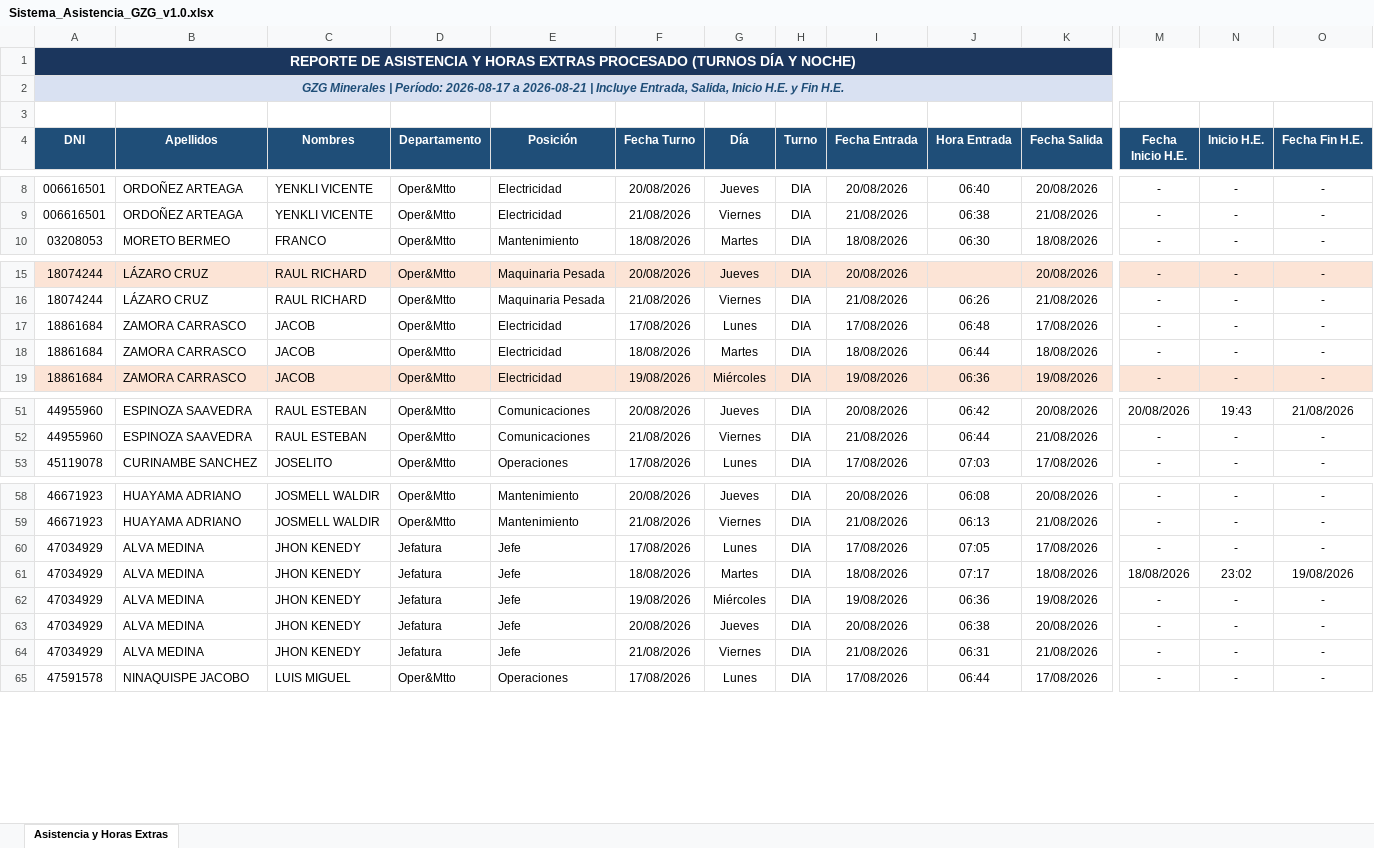
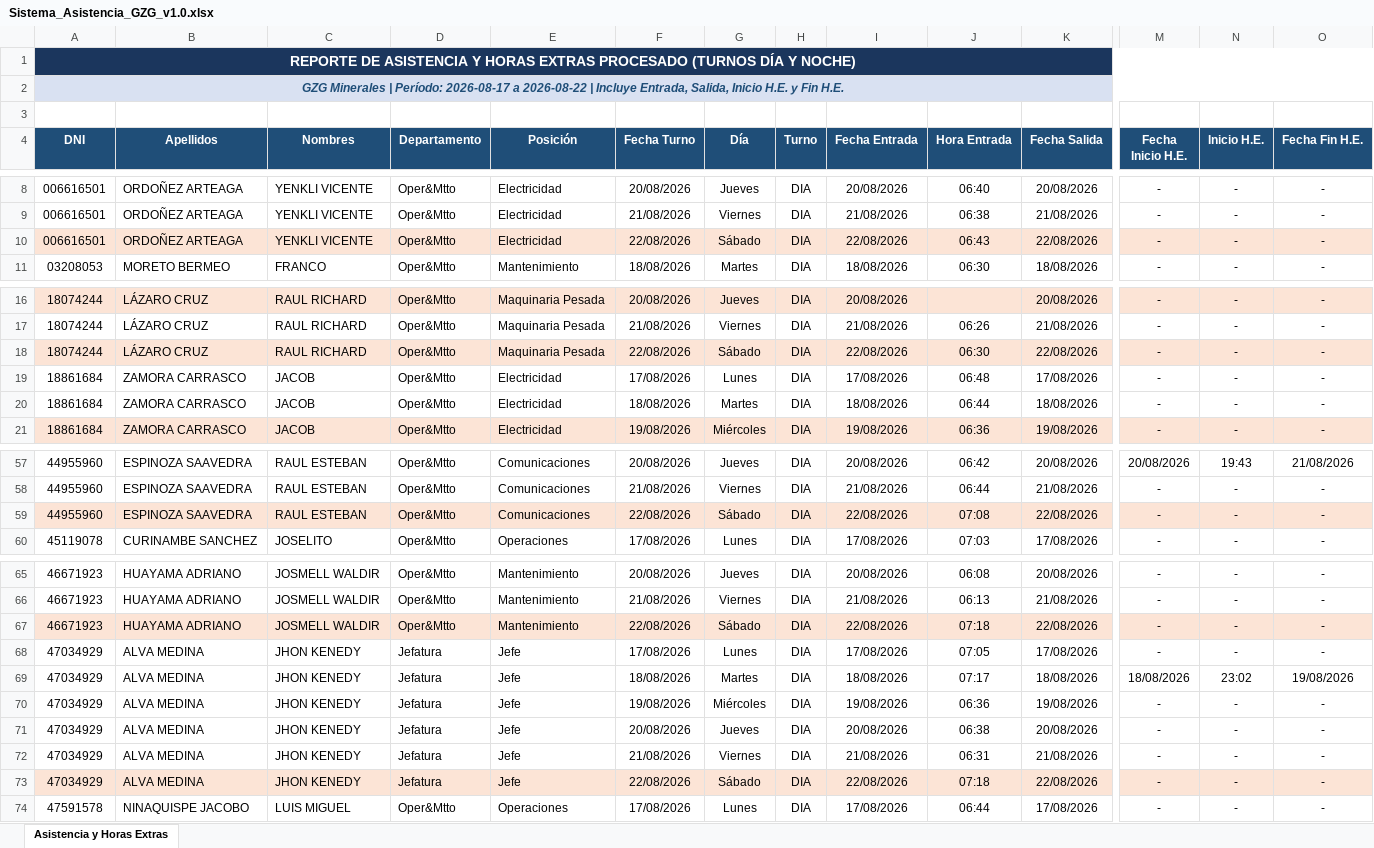
Before and after one commit to gzg2026-hub/Sistema_Asistencia_GZG, an Excel workbook: Sistema_Asistencia_GZG_v1.0.xlsx, sheet Asistencia y Horas Extras, drawn as a sheet; only a part is shown, gaps mark what is left out; values as stored, in another font and other column widths than the file's, no borders; rows hold the shown columns only; the diff covers the shown part only; the diff names each change by its address in the sheet, - before the commit and + after, or states it on an @@ line.

```diff
--- a/Sistema_Asistencia_GZG_v1.0.xlsx (sheet Asistencia y Horas Extras)
+++ b/Sistema_Asistencia_GZG_v1.0.xlsx (sheet Asistencia y Horas Extras)
-A2 (DNI): …2026-08-17 a 2026-08-21 | Incluye…
+A2 (DNI): …2026-08-17 a 2026-08-22 | Incluye…
+row 10: 006616501 | ORDOÑEZ ARTEAGA | YENKLI VICENTE | Oper&Mtto | Electricidad | 22/08/2026 | Sábado | DIA | 22/08/2026 | 06:43 | 22/08/2026 | - | - | -
+row 18: 18074244 | LÁZARO CRUZ | RAUL RICHARD | Oper&Mtto | Maquinaria Pesada | 22/08/2026 | Sábado | DIA | 22/08/2026 | 06:30 | 22/08/2026 | - | - | -
+row 59: 44955960 | ESPINOZA SAAVEDRA | RAUL ESTEBAN | Oper&Mtto | Comunicaciones | 22/08/2026 | Sábado | DIA | 22/08/2026 | 07:08 | 22/08/2026 | - | - | -
+row 67: 46671923 | HUAYAMA ADRIANO | JOSMELL WALDIR | Oper&Mtto | Mantenimiento | 22/08/2026 | Sábado | DIA | 22/08/2026 | 07:18 | 22/08/2026 | - | - | -
+row 73: 47034929 | ALVA MEDINA | JHON KENEDY | Jefatura | Jefe | 22/08/2026 | Sábado | DIA | 22/08/2026 | 07:18 | 22/08/2026 | - | - | -
```
Also changed, not shown: 24 added rows, 42 edited cells and cell formats elsewhere in this sheet, 3 other files.
